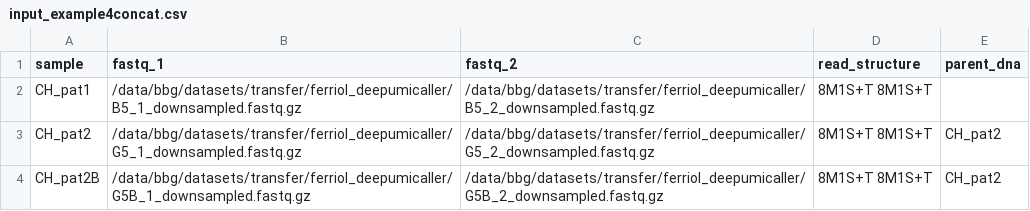
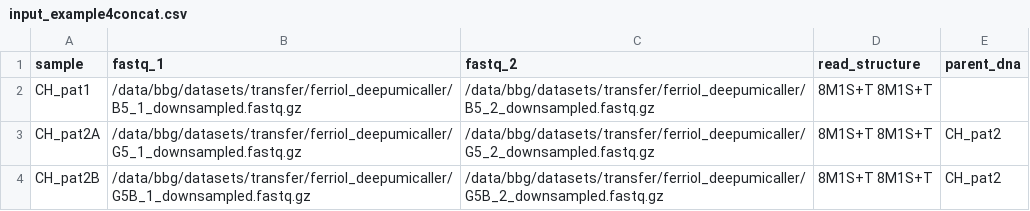
Before and after one commit to bbglab/deepUMIcaller, a CSV file: assets/input_example4concat.csv, drawn as a sheet.

Commit message:
minor fix in concat csv example

```diff
--- a/assets/input_example4concat.csv
+++ b/assets/input_example4concat.csv
@@ -2,3 +2,3 @@ sample,fastq_1,fastq_2,read_structure,parent_dna
 CH_pat1,/data/bbg/datasets/transfer/ferriol_deepumicaller/B5_1_downsampled.fastq.gz,/data/bbg/datasets/transfer/ferriol_deepumicaller/B5_2_downsampled.fastq.gz,8M1S+T 8M1S+T,
-CH_pat2,/data/bbg/datasets/transfer/ferriol_deepumicaller/G5_1_downsampled.fastq.gz,/data/bbg/datasets/transfer/ferriol_deepumicaller/G5_2_downsampled.fastq.gz,8M1S+T 8M1S+T,CH_pat2
+CH_pat2A,/data/bbg/datasets/transfer/ferriol_deepumicaller/G5_1_downsampled.fastq.gz,/data/bbg/datasets/transfer/ferriol_deepumicaller/G5_2_downsampled.fastq.gz,8M1S+T 8M1S+T,CH_pat2
 CH_pat2B,/data/bbg/datasets/transfer/ferriol_deepumicaller/G5B_1_downsampled.fastq.gz,/data/bbg/datasets/transfer/ferriol_deepumicaller/G5B_2_downsampled.fastq.gz,8M1S+T 8M1S+T,CH_pat2
```
